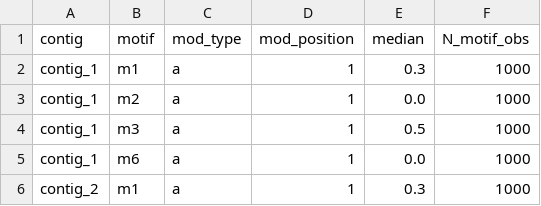
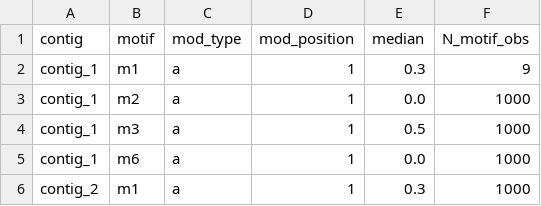
Before and after one commit to MicrobialDarkMatter/nanomotif, a TSV file: datasets/binnary_testdata/motifs-scored.tsv, drawn as a sheet; only a part is shown.

Commit message:
removed redunandant tests and changed data

```diff
--- a/datasets/binnary_testdata/motifs-scored.tsv
+++ b/datasets/binnary_testdata/motifs-scored.tsv
@@ -1,3 +1,3 @@
 contig	motif	mod_type	mod_position	median	N_motif_obs
-contig_1	m1	a	1	0.3	1000
+contig_1	m1	a	1	0.3	9
 contig_1	m2	a	1	0.0	1000
```
Also changed, not shown: 1 other file.
